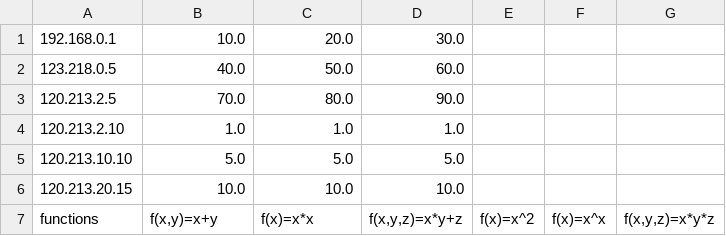
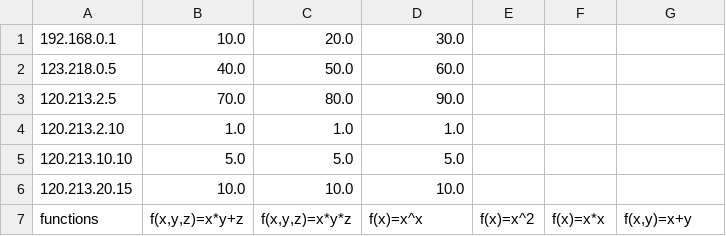
Before and after one commit to Jesichiko/montecarlo-system, a CSV file: monitor/server/database/results.csv, drawn as a sheet.

Commit message:
Renombramiento, actualizaciones y clientes resultproducer

```diff
--- a/monitor/server/database/results.csv
+++ b/monitor/server/database/results.csv
@@ -6,2 +6,2 @@
 "120.213.20.15","10.0","10.0","10.0"
-"functions","f(x,y)=x+y","f(x)=x*x","f(x,y,z)=x*y+z","f(x)=x^2","f(x)=x^x","f(x,y,z)=x*y*z"
+"functions","f(x,y,z)=x*y+z","f(x,y,z)=x*y*z","f(x)=x^x","f(x)=x^2","f(x)=x*x","f(x,y)=x+y"
```
Also changed, not shown: 1 other file.
